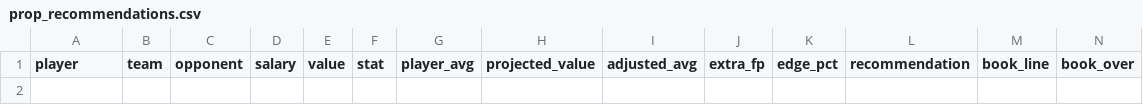
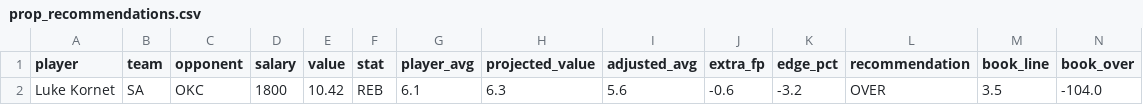
Before and after one commit to rakimr/PIRTDICA, a CSV file: prop_recommendations.csv, drawn as a sheet; only a part is shown; rows hold the shown columns only; the diff names each change by its address in the sheet, - before the commit and + after, or states it on an @@ line.

```diff
--- a/prop_recommendations.csv
+++ b/prop_recommendations.csv
+row 2: Luke Kornet | SA | OKC | 1800 | 10.42 | REB | 6.1 | 6.3 | 5.6 | -0.6 | -3.2 | OVER | 3.5 | -104.0
```
Also changed, not shown: dfs_players.csv, dfs_players_valued.csv, 5 other files.
